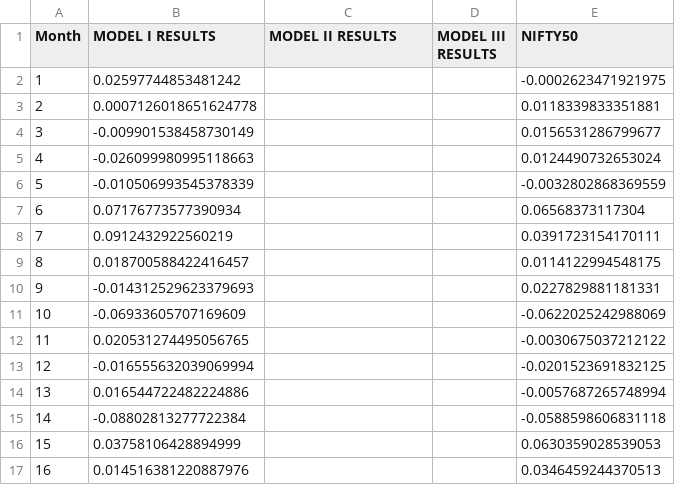
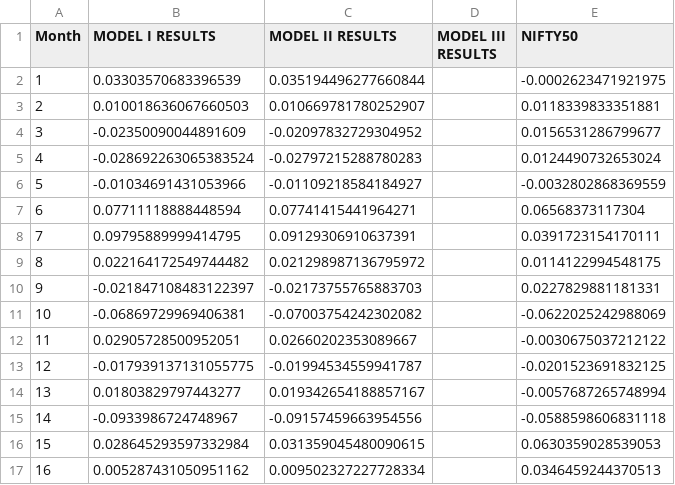
Before and after one commit to bhoomi111/FuzzyPortfolioOptimization, a CSV file: results_full_replication/benchmark_vs_nifty50/benchmark_monthly_returns.csv, drawn as a sheet; only a part is shown; the diff covers the shown part only.

```diff
--- a/results_full_replication/benchmark_vs_nifty50/benchmark_monthly_returns.csv
+++ b/results_full_replication/benchmark_vs_nifty50/benchmark_monthly_returns.csv
@@ -1,17 +1,17 @@
 Month,MODEL I RESULTS,MODEL II RESULTS,MODEL III RESULTS,NIFTY50
-1,0.02597744853481242,,,-0.0002623471921975
-2,0.0007126018651624778,,,0.0118339833351881
-3,-0.009901538458730149,,,0.0156531286799677
-4,-0.026099980995118663,,,0.0124490732653024
-5,-0.010506993545378339,,,-0.0032802868369559
-6,0.07176773577390934,,,0.06568373117304
-7,0.0912432922560219,,,0.0391723154170111
-8,0.018700588422416457,,,0.0114122994548175
-9,-0.014312529623379693,,,0.0227829881181331
-10,-0.06933605707169609,,,-0.0622025242988069
-11,0.020531274495056765,,,-0.0030675037212122
-12,-0.016555632039069994,,,-0.0201523691832125
-13,0.016544722482224886,,,-0.0057687265748994
-14,-0.08802813277722384,,,-0.0588598606831118
-15,0.03758106428894999,,,0.0630359028539053
-16,0.014516381220887976,,,0.0346459244370513
+1,0.03303570683396539,0.035194496277660844,,-0.0002623471921975
+2,0.010018636067660503,0.010669781780252907,,0.0118339833351881
+3,-0.02350090044891609,-0.02097832729304952,,0.0156531286799677
+4,-0.028692263065383524,-0.02797215288780283,,0.0124490732653024
+5,-0.01034691431053966,-0.01109218584184927,,-0.0032802868369559
+6,0.07711118888448594,0.07741415441964271,,0.06568373117304
+7,0.09795889999414795,0.09129306910637391,,0.0391723154170111
+8,0.022164172549744482,0.021298987136795972,,0.0114122994548175
+9,-0.021847108483122397,-0.02173755765883703,,0.0227829881181331
+10,-0.06869729969406381,-0.07003754242302082,,-0.0622025242988069
+11,0.02905728500952051,0.02660202353089667,,-0.0030675037212122
+12,-0.017939137131055775,-0.01994534559941787,,-0.0201523691832125
+13,0.01803829797443277,0.019342654188857167,,-0.0057687265748994
+14,-0.0933986724748967,-0.09157459663954556,,-0.0588598606831118
+15,0.028645293597332984,0.031359045480090615,,0.0630359028539053
+16,0.005287431050951162,0.009502327227728334,,0.0346459244370513
```
Also changed, not shown: 16 edited cells elsewhere in this file, results_full_replication/benchmark_vs_nifty50/model1_representative_portfolios.csv, results_full_replication/benchmark_vs_nifty50/model2_representative_portfolios.csv, 18 other files.
